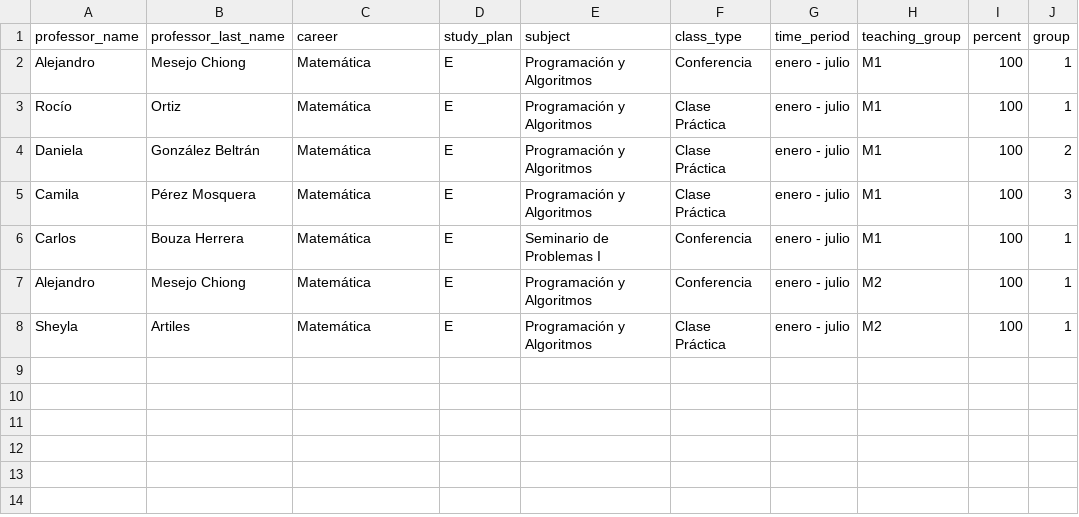
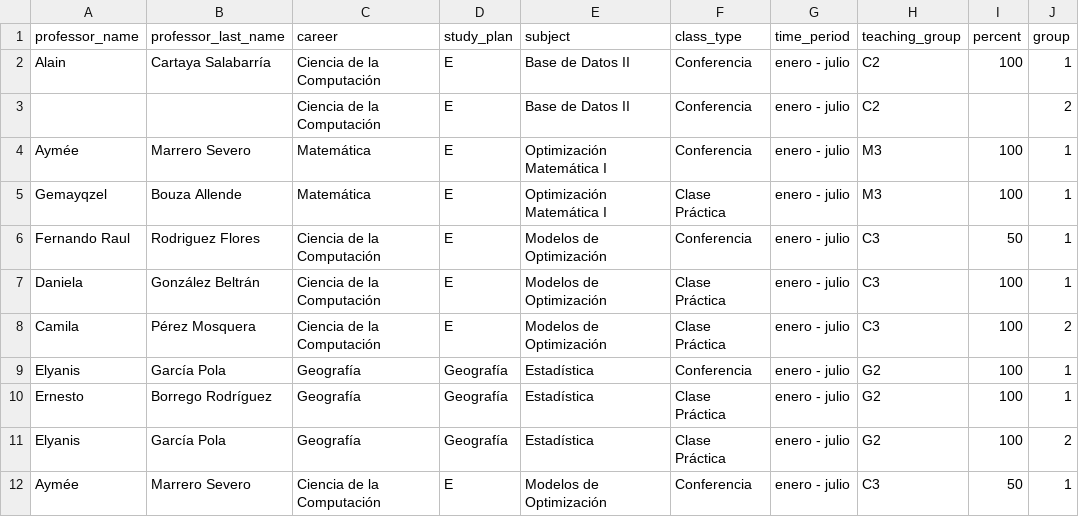
Before and after one commit to cwjki/MATCOM-management-system, a CSV file: server/managementSystem/teachingAssignment/excels/data/teaching_assignments.csv, drawn as a sheet.

```diff
--- a/server/managementSystem/teachingAssignment/excels/data/teaching_assignments.csv
+++ b/server/managementSystem/teachingAssignment/excels/data/teaching_assignments.csv
@@ -1,8 +1,12 @@
 professor_name,professor_last_name,career,study_plan,subject,class_type,time_period,teaching_group,percent,group
-Alejandro,Mesejo Chiong,Matemática,E,Programación y Algoritmos,Conferencia,enero - julio,M1,100,1
-Rocío,Ortiz,Matemática,E,Programación y Algoritmos,Clase Práctica,enero - julio,M1,100,1
-Daniela,González Beltrán,Matemática,E,Programación y Algoritmos,Clase Práctica,enero - julio,M1,100,2
-Camila,Pérez Mosquera,Matemática,E,Programación y Algoritmos,Clase Práctica,enero - julio,M1,100,3
-Carlos,Bouza Herrera,Matemática,E,Seminario de Problemas I,Conferencia,enero - julio,M1,100,1
-Alejandro,Mesejo Chiong,Matemática,E,Programación y Algoritmos,Conferencia,enero - julio,M2,100,1
-Sheyla,Artiles,Matemática,E,Programación y Algoritmos,Clase Práctica,enero - julio,M2,100,1
+Alain,Cartaya Salabarría,Ciencia de la Computación,E,Base de Datos II,Conferencia,enero - julio,C2,100,1
+,,Ciencia de la Computación,E,Base de Datos II,Conferencia,enero - julio,C2,,2
+Aymée,Marrero Severo,Matemática,E,Optimización Matemática I,Conferencia,enero - julio,M3,100,1
+Gemayqzel,Bouza Allende,Matemática,E,Optimización Matemática I,Clase Práctica,enero - julio,M3,100,1
+Fernando Raul,Rodriguez Flores,Ciencia de la Computación,E,Modelos de Optimización,Conferencia,enero - julio,C3,50,1
+Daniela,González Beltrán,Ciencia de la Computación,E,Modelos de Optimización,Clase Práctica,enero - julio,C3,100,1
+Camila,Pérez Mosquera,Ciencia de la Computación,E,Modelos de Optimización,Clase Práctica,enero - julio,C3,100,2
+Elyanis,García Pola,Geografía,Geografía,Estadística,Conferencia,enero - julio,G2,100,1
+Ernesto,Borrego Rodríguez,Geografía,Geografía,Estadística,Clase Práctica,enero - julio,G2,100,1
+Elyanis,García Pola,Geografía,Geografía,Estadística,Clase Práctica,enero - julio,G2,100,2
+Aymée,Marrero Severo,Ciencia de la Computación,E,Modelos de Optimización,Conferencia,enero - julio,C3,50,1
```
Also changed, not shown: server/managementSystem/teachingAssignment/excels/data/subject_descriptions.csv, server/managementSystem/teachingAssignment/excels/data/subjects.csv, 17 other files.
